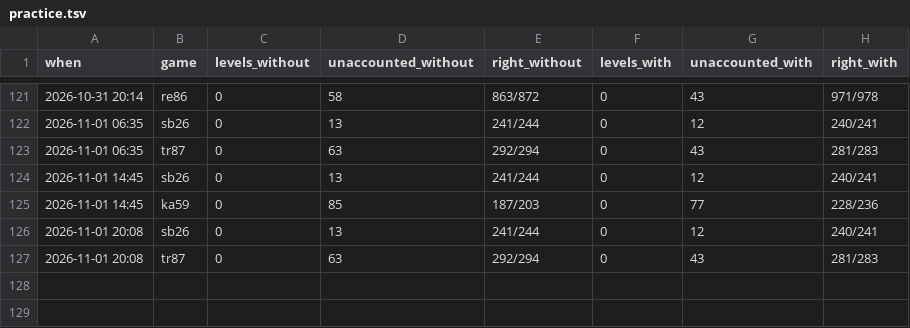
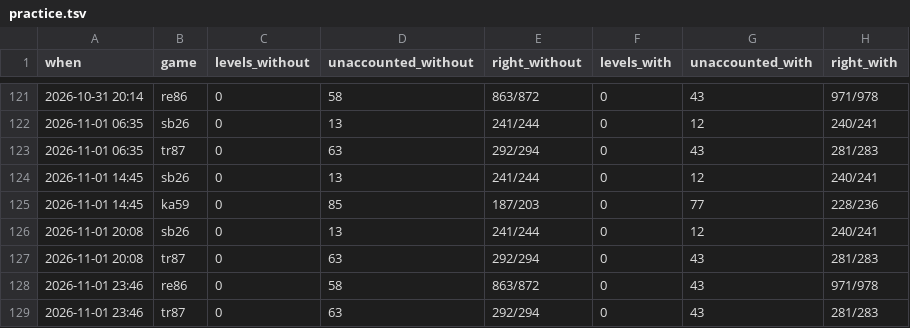
Before and after one commit to pra-ji-moh/ciall, a TSV file: child/practice.tsv, drawn as a sheet; only a part is shown, gaps mark what is left out.

```diff
--- a/child/practice.tsv
+++ b/child/practice.tsv
@@ -127 +127,3 @@ when	game	levels_without	unaccounted_without	right_without	levels_with	unaccount
 2026-11-01 20:08	tr87	0	63	292/294	0	43	281/283
+2026-11-01 23:46	re86	0	58	863/872	0	43	971/978
+2026-11-01 23:46	tr87	0	63	292/294	0	43	281/283
```
Also changed, not shown: child/archive.tsv, child/goal_kinds.tsv, 16 other files.
